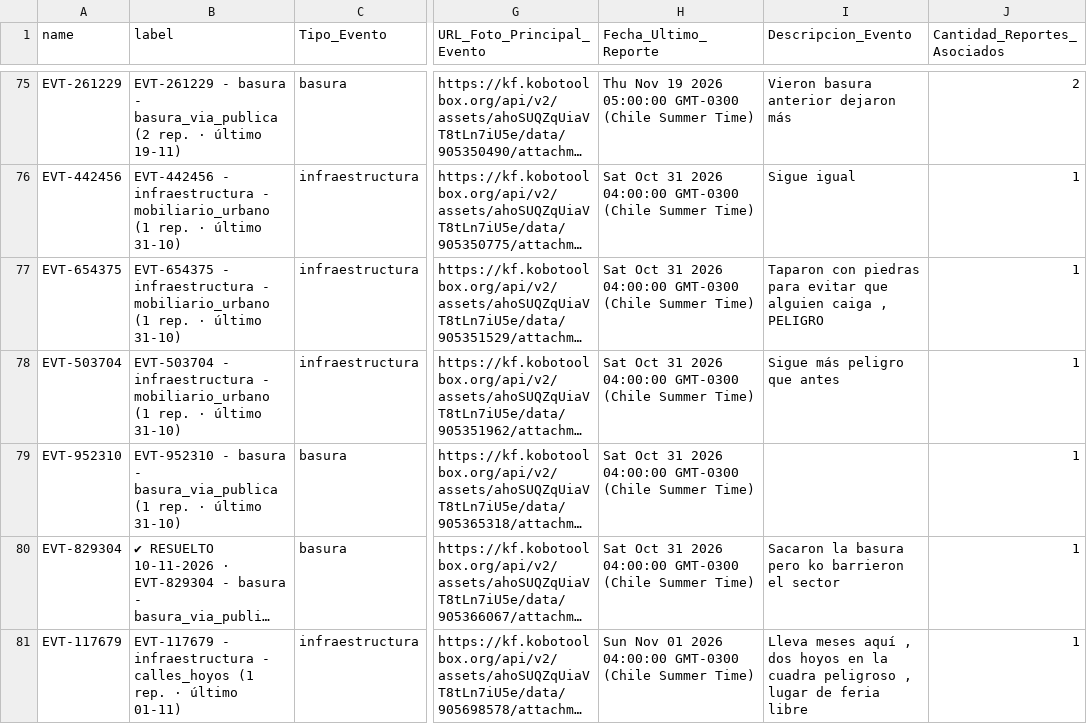
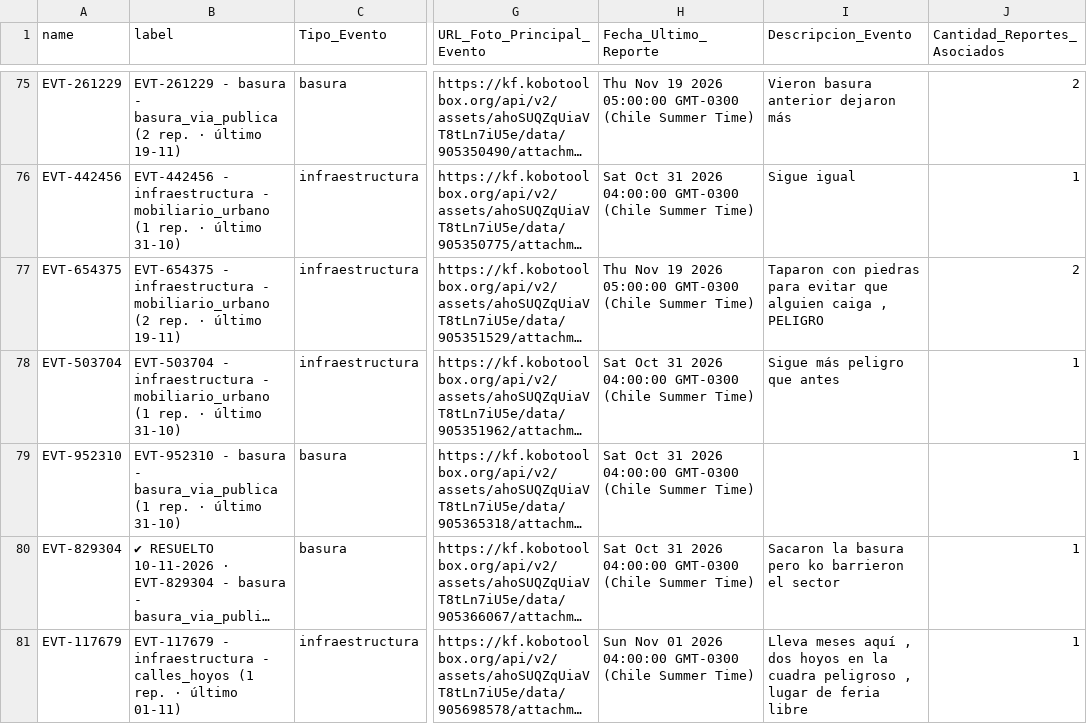
Before and after one commit to geoemprendimiento2026/observatorio-datos, a CSV file: eventos_fiscalizacion.csv, drawn as a sheet; only a part is shown, gaps mark what is left out; long unchanged cells end in …; the diff names each change by its address in the sheet, - before the commit and + after, or states it on an @@ line.

Commit message:
Actualiza eventos_fiscalizacion.csv — 2026-11-19T21:21:17.789Z

```diff
--- a/eventos_fiscalizacion.csv
+++ b/eventos_fiscalizacion.csv
-B77 (label): …- mobiliario_urbano (1 rep. · último 31-10)
+B77 (label): …- mobiliario_urbano (2 rep. · último 19-11)
-H77 (Fecha_Ultimo_Reporte): Sat Oct 31 2026 04:00:00 GMT-0300 (Chile…
+H77 (Fecha_Ultimo_Reporte): Thu Nov 19 2026 05:00:00 GMT-0300 (Chile…
-J77 (Cantidad_Reportes_Asociados): 1
+J77 (Cantidad_Reportes_Asociados): 2
```
